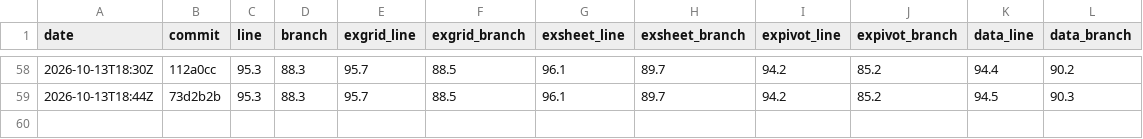
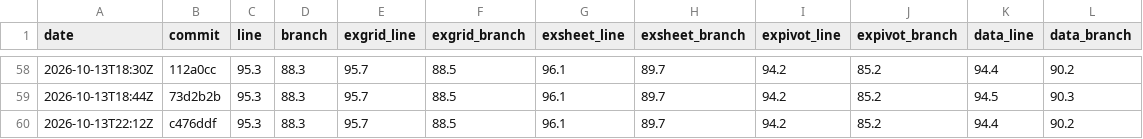
Before and after one commit to AkiraMisawa/ex-grid, a CSV file: history.csv, drawn as a sheet; only a part is shown, gaps mark what is left out; the diff names each change by its address in the sheet, - before the commit and + after, or states it on an @@ line.

```diff
--- a/history.csv
+++ b/history.csv
+row 60: 2026-10-13T22:12Z | c476ddf | 95.3 | 88.3 | 95.7 | 88.5 | 96.1 | 89.7 | 94.2 | 85.2 | 94.4 | 90.2
```
Also changed, not shown: 2 other files.
